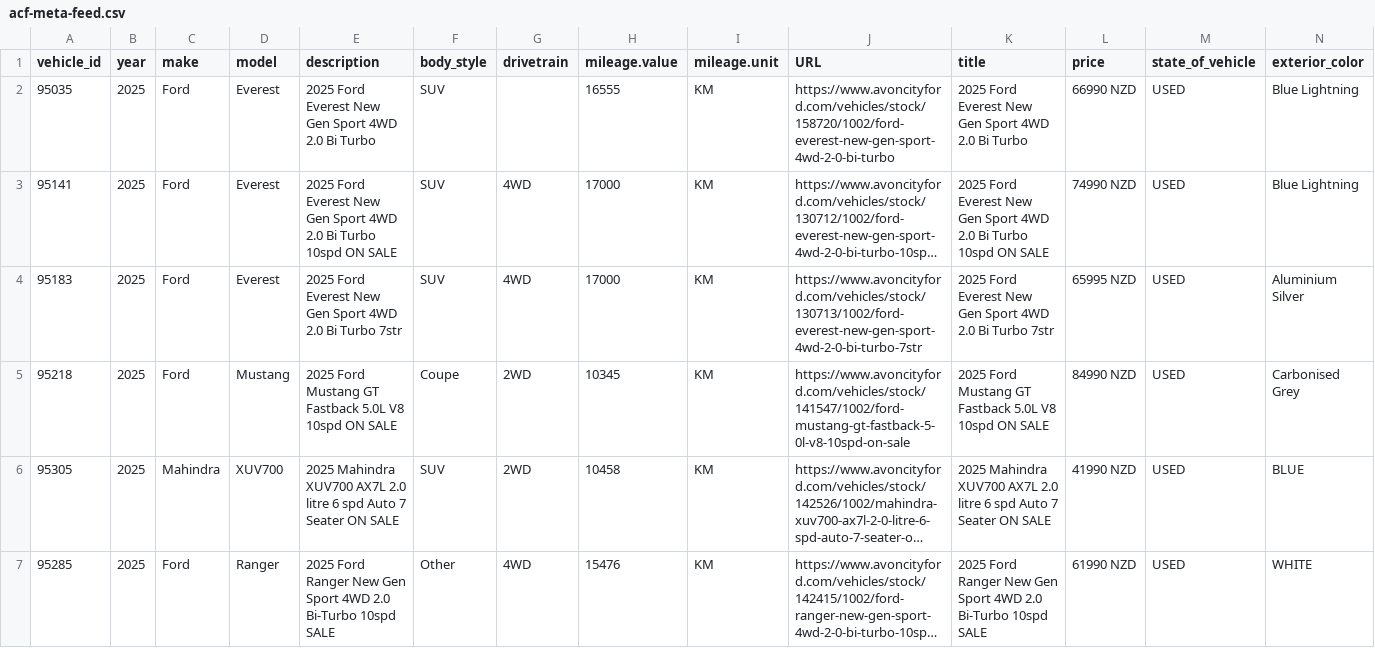
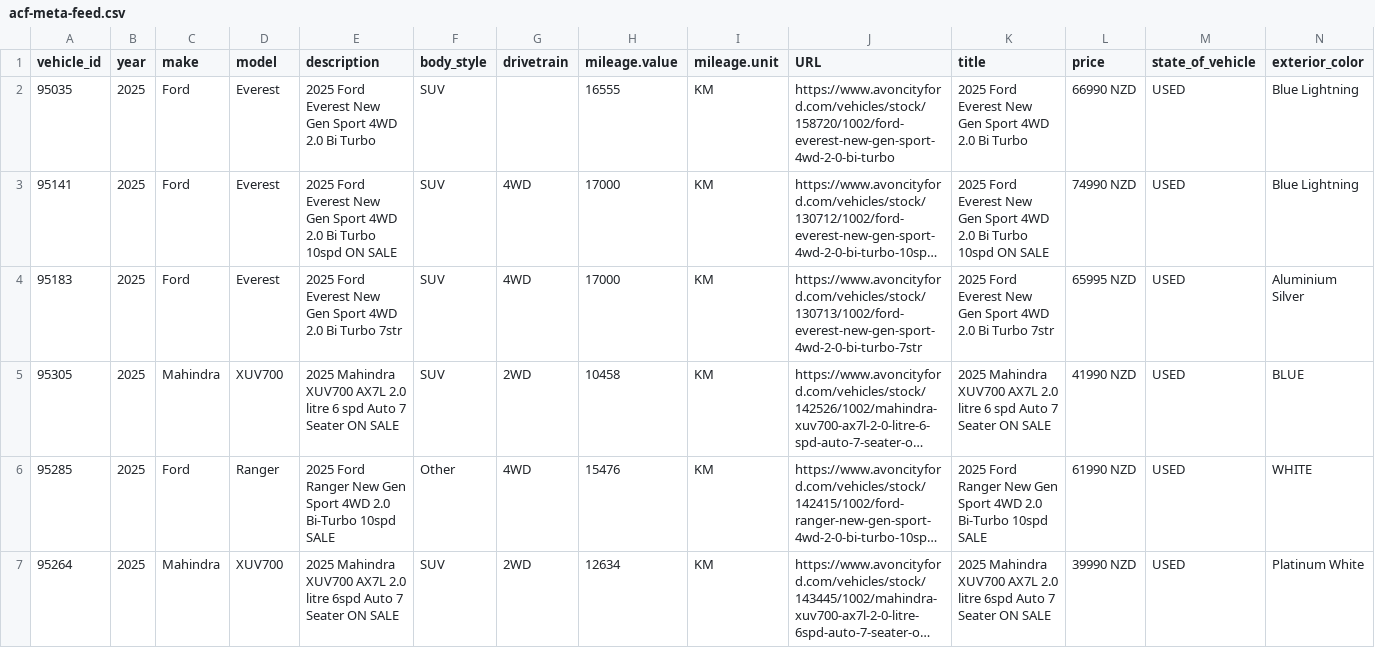
Before and after one commit to AshAcf/acf-meta-feed, a CSV file: public/acf-meta-feed.csv, drawn as a sheet; only a part is shown; the shorter side is filled out with more unchanged rows; long unchanged cells end in …; rows hold the shown columns only; the diff names each change by its address in the sheet, - before the commit and + after, or states it on an @@ line.

Commit message:
Update corrected vehicle feed

```diff
--- a/public/acf-meta-feed.csv
+++ b/public/acf-meta-feed.csv
-row 5: 95218 | 2025 | Ford | Mustang | 2025 Ford Mustang GT Fastback 5.0L V8 10spd ON SALE | Coupe | 2WD | 10345 | KM | https://www.avoncityford.com/vehicles/stock/141547/1002/ford-mustang-gt-fastback-5-0l-v8-10spd-on-sale | 2025 Ford Mustang GT Fastback 5.0L V8 10spd ON SALE | 84990 NZD | USED | Carbonised Grey
```
Also changed, not shown: 3 other files.
